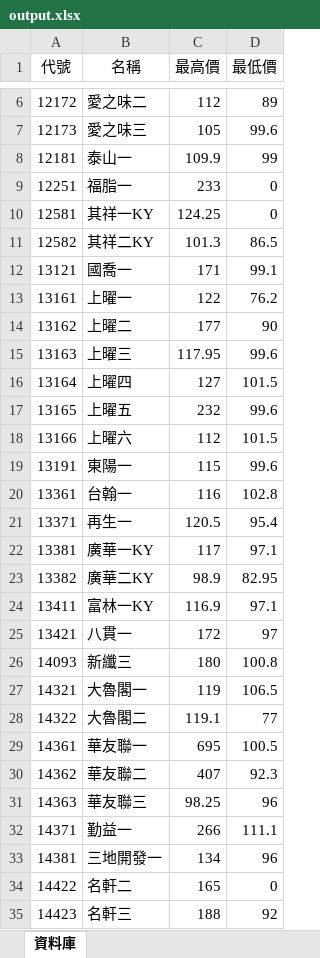
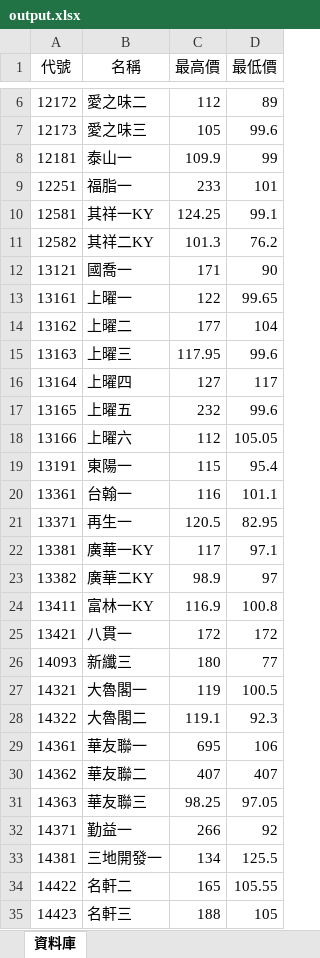
Before and after one commit to rexdashu168/cb168, an Excel workbook: output.xlsx, sheet 資料庫, drawn as a sheet; only a part is shown, gaps mark what is left out; values as stored, in another font and other column widths than the file's, no borders; the diff covers the shown part only; the diff names each change by its address in the sheet, - before the commit and + after, or states it on an @@ line.

Commit message:
20250131-1

```diff
--- a/output.xlsx (sheet 資料庫)
+++ b/output.xlsx (sheet 資料庫)
-D9 (最低價): 0
+D9 (最低價): 101
-D10 (最低價): 0
+D10 (最低價): 99.1
-D11 (最低價): 86.5
+D11 (最低價): 76.2
-D12 (最低價): 99.1
+D12 (最低價): 90
-D13 (最低價): 76.2
+D13 (最低價): 99.65
-D14 (最低價): 90
+D14 (最低價): 104
-D16 (最低價): 101.5
+D16 (最低價): 117
-D18 (最低價): 101.5
+D18 (最低價): 105.05
-D19 (最低價): 99.6
+D19 (最低價): 95.4
-D20 (最低價): 102.8
+D20 (最低價): 101.1
-D21 (最低價): 95.4
+D21 (最低價): 82.95
-D23 (最低價): 82.95
+D23 (最低價): 97
-D24 (最低價): 97.1
+D24 (最低價): 100.8
-D25 (最低價): 97
+D25 (最低價): 172
-D26 (最低價): 100.8
+D26 (最低價): 77
-D27 (最低價): 106.5
+D27 (最低價): 100.5
-D28 (最低價): 77
+D28 (最低價): 92.3
-D29 (最低價): 100.5
+D29 (最低價): 106
-D30 (最低價): 92.3
+D30 (最低價): 407
-D31 (最低價): 96
+D31 (最低價): 97.05
-D32 (最低價): 111.1
+D32 (最低價): 92
-D33 (最低價): 96
+D33 (最低價): 125.5
-D34 (最低價): 0
+D34 (最低價): 105.55
-D35 (最低價): 92
+D35 (最低價): 105
```
Also changed, not shown: 1915 edited cells and cell formats elsewhere in this sheet.
